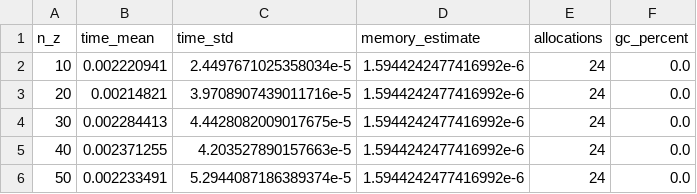
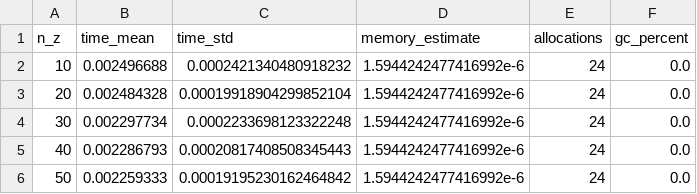
Before and after one commit to PritRaj1/KAEM-profile, a CSV file: benches/results/ITS_generation.csv, drawn as a sheet.

```diff
--- a/benches/results/ITS_generation.csv
+++ b/benches/results/ITS_generation.csv
@@ -1,6 +1,6 @@
 n_z,time_mean,time_std,memory_estimate,allocations,gc_percent
-10,0.002220941,2.4497671025358034e-5,1.5944242477416992e-6,24,0.0
-20,0.00214821,3.9708907439011716e-5,1.5944242477416992e-6,24,0.0
-30,0.002284413,4.4428082009017675e-5,1.5944242477416992e-6,24,0.0
-40,0.002371255,4.203527890157663e-5,1.5944242477416992e-6,24,0.0
-50,0.002233491,5.2944087186389374e-5,1.5944242477416992e-6,24,0.0
+10,0.002496688,0.0002421340480918232,1.5944242477416992e-6,24,0.0
+20,0.002484328,0.00019918904299852104,1.5944242477416992e-6,24,0.0
+30,0.002297734,0.0002233698123322248,1.5944242477416992e-6,24,0.0
+40,0.002286793,0.00020817408508345443,1.5944242477416992e-6,24,0.0
+50,0.002259333,0.00019195230162464842,1.5944242477416992e-6,24,0.0
```
Also changed, not shown: benches/results/ddpm_latent_dim.csv, benches/results/ddpm_sampling.csv, 2 other files.
